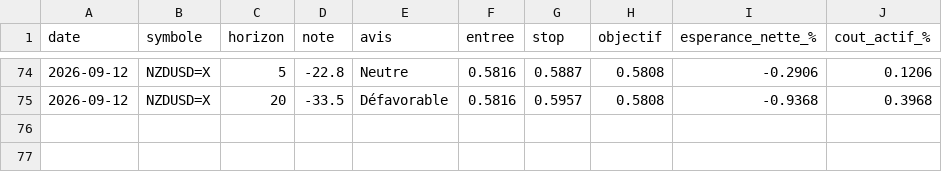
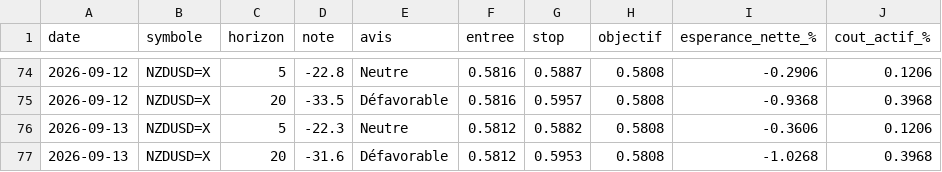
Before and after one commit to David-GNLF/marketlab, a CSV file: data_local/banc_ventes.csv, drawn as a sheet; only a part is shown, gaps mark what is left out.

```diff
--- a/data_local/banc_ventes.csv
+++ b/data_local/banc_ventes.csv
@@ -75 +75,3 @@ date,symbole,horizon,note,avis,entree,stop,objectif,esperance_nette_%,cout_actif
 2026-09-12,NZDUSD=X,20,-33.5,Défavorable,0.5816,0.5957,0.5808,-0.9368,0.3968
+2026-09-13,NZDUSD=X,5,-22.3,Neutre,0.5812,0.5882,0.5808,-0.3606,0.1206
+2026-09-13,NZDUSD=X,20,-31.6,Défavorable,0.5812,0.5953,0.5808,-1.0268,0.3968
```
Also changed, not shown: data_local/calendrier_historique.csv, data_local/journal_chaine.csv, 11 other files.
